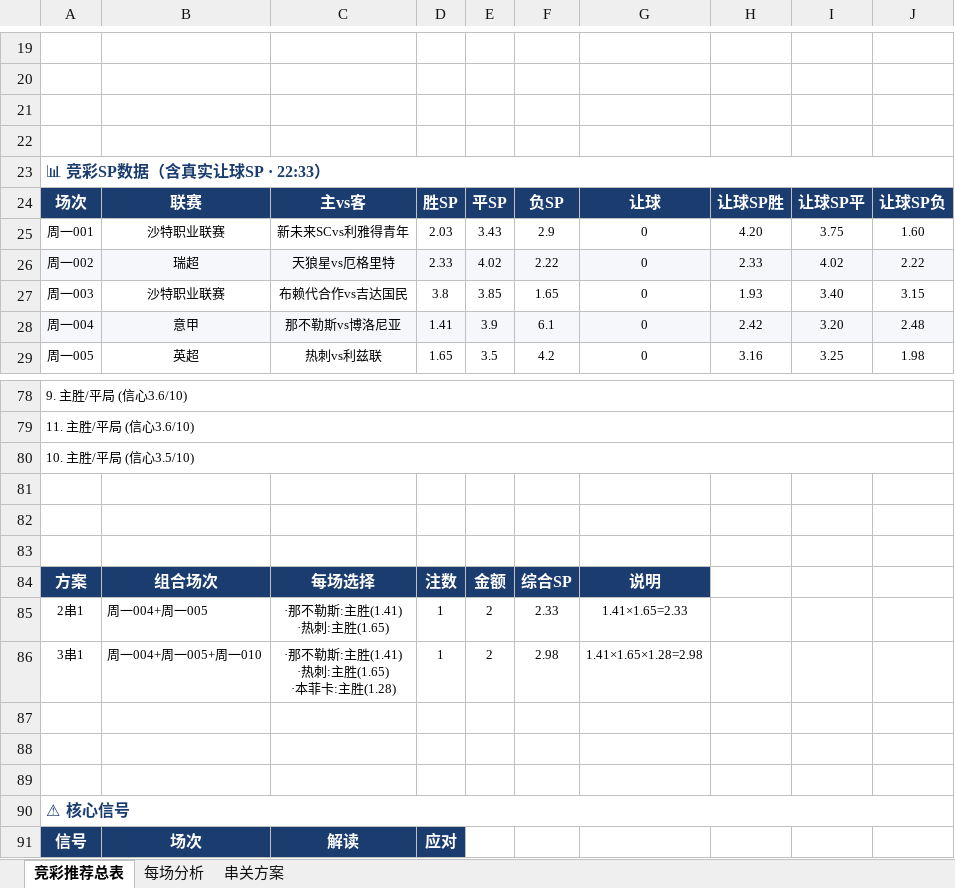
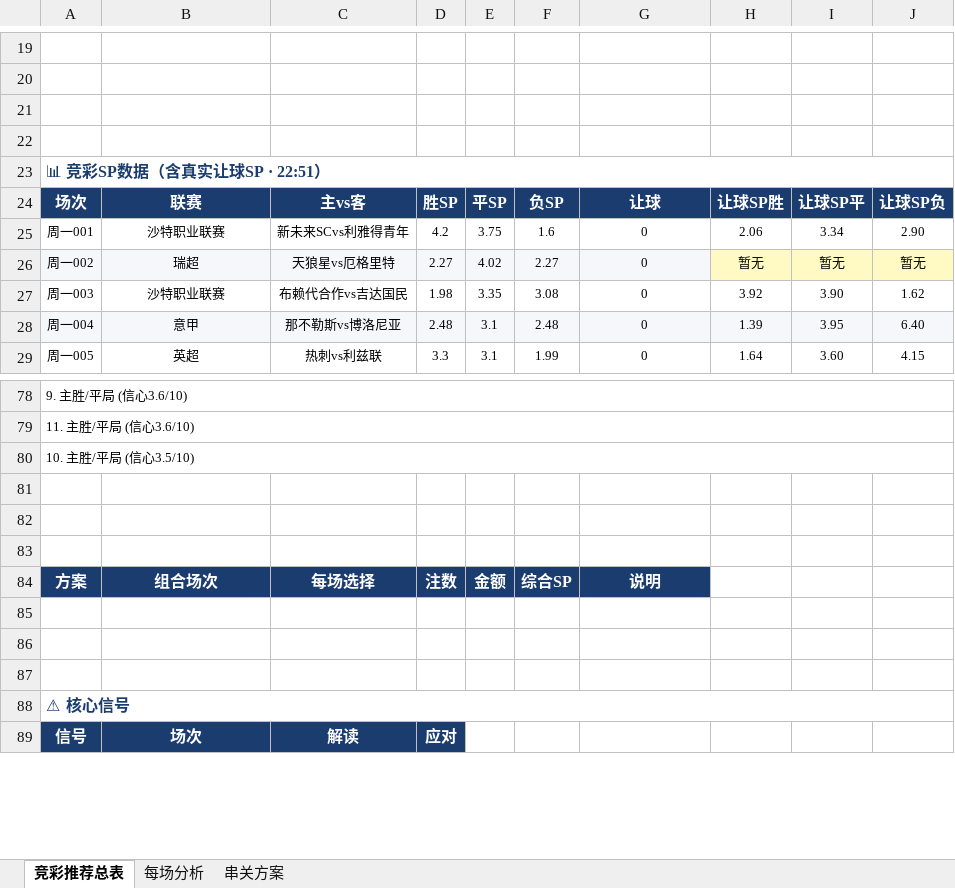
Before and after one commit to yanguanghan0821-sys/321, an Excel workbook: Aii竞彩推荐_2026-05-11.xlsx, sheet 竞彩推荐总表, drawn as a sheet; only a part is shown, gaps mark what is left out; values as stored, in another font and other column widths than the file's, no borders; ↵ is a line break in a cell; the diff covers the shown part only; the diff names each change by its address in the sheet, - before the commit and + after, or states it on an @@ line.

```diff
--- a/Aii竞彩推荐_2026-05-11.xlsx (sheet 竞彩推荐总表)
+++ b/Aii竞彩推荐_2026-05-11.xlsx (sheet 竞彩推荐总表)
@@ column A renumbered between rows 2 and 23 @@
-D25: 2.03
+D25: 4.2
-E25: 3.43
+E25: 3.75
-F25: 2.9
+F25: 1.6
-H25: 4.20
+H25: 2.06
-I25: 3.75
+I25: 3.34
-J25: 1.60
+J25: 2.90
-D26: 2.33
+D26: 2.27
-F26: 2.22
+F26: 2.27
-H26: 2.33
+H26: 暂无
-H26:J26 fill: #F5F7FA
+H26:J26 fill: #FFF9C4
-I26: 4.02
+I26: 暂无
-J26: 2.22
+J26: 暂无
-D27: 3.8
+D27: 1.98
-E27: 3.85
+E27: 3.35
-F27: 1.65
+F27: 3.08
-H27: 1.93
+H27: 3.92
-I27: 3.40
+I27: 3.90
-J27: 3.15
+J27: 1.62
-D28: 1.41
+D28: 2.48
-E28: 3.9
+E28: 3.1
-F28: 6.1
+F28: 2.48
-H28: 2.42
+H28: 1.39
-I28: 3.20
+I28: 3.95
-J28: 2.48
+J28: 6.40
-D29: 1.65
+D29: 3.3
-E29: 3.5
+E29: 3.1
-F29: 4.2
+F29: 1.99
-H29: 3.16
+H29: 1.64
-I29: 3.25
+I29: 3.60
-J29: 1.98
+J29: 4.15
-row 85: 2串1 | 周一004+周一005 | ·那不勒斯:主胜(1.41) ↵ ·热刺:主胜(1.65) | 1 | 2 | 2.33 | 1.41×1.65=2.33
-row 86: 3串1 | 周一004+周一005+周一010 | ·那不勒斯:主胜(1.41) ↵ ·热刺:主胜(1.65) ↵ ·本菲卡:主胜(1.28) | 1 | 2 | 2.98 | 1.41×1.65×1.28=2.98
```
Also changed, not shown: 73 edited cells and cell formats elsewhere in this sheet, sheet 串关方案, sheet 每场分析, 4 other files.
